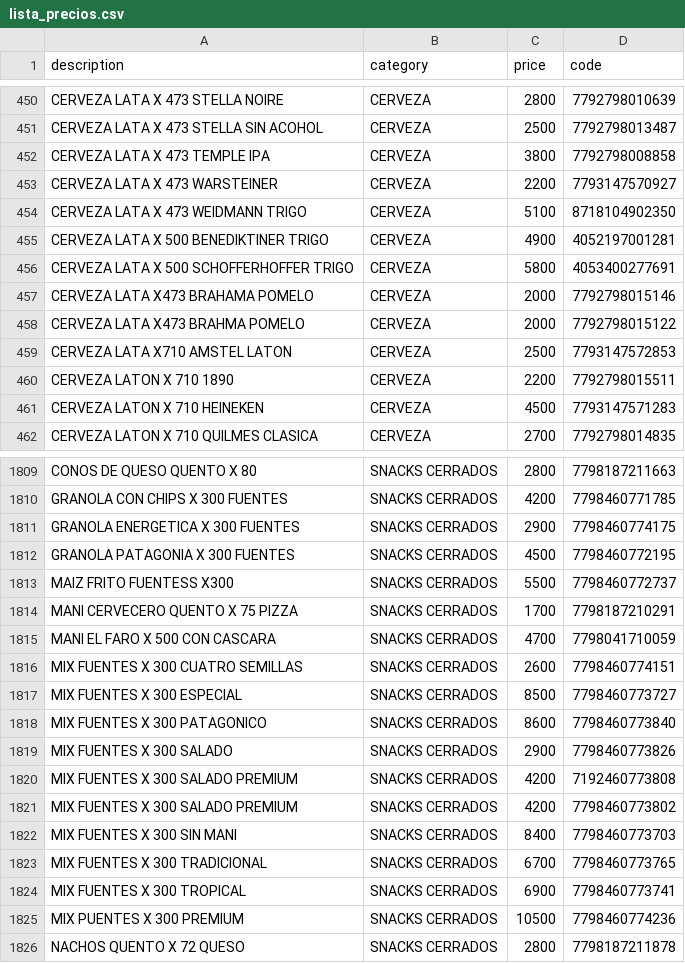
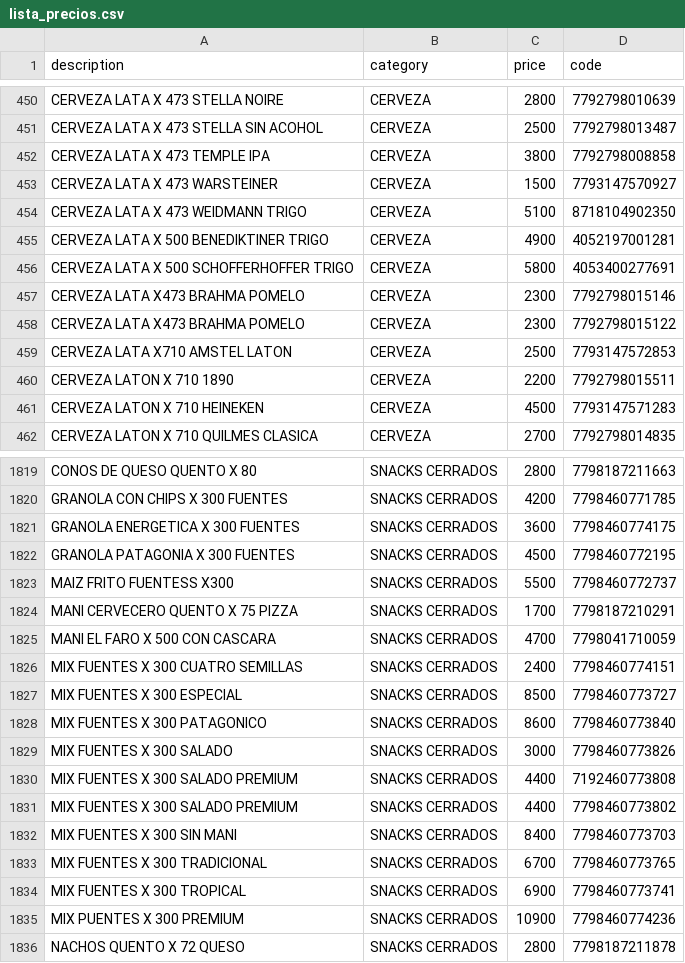
Before and after one commit to Daniel-Leguizamon/lista-precios-montes, a CSV file: lista_precios.csv, drawn as a sheet; only a part is shown, gaps mark what is left out; the diff covers the shown part only.

```diff
--- a/lista_precios.csv
+++ b/lista_precios.csv
@@ -452,3 +452,3 @@ CERVEZA LATA X 473 STELLA SIN ACOHOL;CERVEZA;2500;7792798013487
 CERVEZA LATA X 473 TEMPLE IPA;CERVEZA;3800;7792798008858
-CERVEZA LATA X 473 WARSTEINER;CERVEZA;2200;7793147570927
+CERVEZA LATA X 473 WARSTEINER;CERVEZA;1500;7793147570927
 CERVEZA LATA X 473 WEIDMANN TRIGO;CERVEZA;5100;8718104902350
@@ -456,4 +456,4 @@ CERVEZA LATA X 500 BENEDIKTINER TRIGO;CERVEZA;4900;4052197001281
 CERVEZA LATA X 500 SCHOFFERHOFFER TRIGO;CERVEZA;5800;4053400277691
-CERVEZA LATA X473 BRAHAMA POMELO;CERVEZA;2000;7792798015146
-CERVEZA LATA X473 BRAHMA POMELO;CERVEZA;2000;7792798015122
+CERVEZA LATA X473 BRAHMA POMELO;CERVEZA;2300;7792798015146
+CERVEZA LATA X473 BRAHMA POMELO;CERVEZA;2300;7792798015122
 CERVEZA LATA X710 AMSTEL LATON;CERVEZA;2500;7793147572853
@@ -1810,3 +1820,3 @@ CONOS DE QUESO QUENTO X 80;SNACKS CERRADOS;2800;7798187211663
 GRANOLA CON CHIPS X 300 FUENTES;SNACKS CERRADOS;4200;7798460771785
-GRANOLA ENERGETICA X 300 FUENTES;SNACKS CERRADOS;2900;7798460774175
+GRANOLA ENERGETICA X 300 FUENTES;SNACKS CERRADOS;3600;7798460774175
 GRANOLA PATAGONIA X 300 FUENTES;SNACKS CERRADOS;4500;7798460772195
@@ -1815,8 +1825,8 @@ MANI CERVECERO QUENTO X 75 PIZZA;SNACKS CERRADOS;1700;7798187210291
 MANI EL FARO X 500 CON CASCARA;SNACKS CERRADOS;4700;7798041710059
-MIX FUENTES X 300 CUATRO SEMILLAS;SNACKS CERRADOS;2600;7798460774151
+MIX FUENTES X 300 CUATRO SEMILLAS;SNACKS CERRADOS;2400;7798460774151
 MIX FUENTES X 300 ESPECIAL;SNACKS CERRADOS;8500;7798460773727
 MIX FUENTES X 300 PATAGONICO;SNACKS CERRADOS;8600;7798460773840
-MIX FUENTES X 300 SALADO;SNACKS CERRADOS;2900;7798460773826
-MIX FUENTES X 300 SALADO PREMIUM;SNACKS CERRADOS;4200;7192460773808
-MIX FUENTES X 300 SALADO PREMIUM;SNACKS CERRADOS;4200;7798460773802
+MIX FUENTES X 300 SALADO;SNACKS CERRADOS;3000;7798460773826
+MIX FUENTES X 300 SALADO PREMIUM;SNACKS CERRADOS;4400;7192460773808
+MIX FUENTES X 300 SALADO PREMIUM;SNACKS CERRADOS;4400;7798460773802
 MIX FUENTES X 300 SIN MANI;SNACKS CERRADOS;8400;7798460773703
@@ -1824,3 +1834,3 @@ MIX FUENTES X 300 TRADICIONAL;SNACKS CERRADOS;6700;7798460773765
 MIX FUENTES X 300 TROPICAL;SNACKS CERRADOS;6900;7798460773741
-MIX PUENTES X 300 PREMIUM;SNACKS CERRADOS;10500;7798460774236
+MIX PUENTES X 300 PREMIUM;SNACKS CERRADOS;10900;7798460774236
 NACHOS QUENTO X 72 QUESO;SNACKS CERRADOS;2800;7798187211878
```
Also changed, not shown: 11 added rows and 39 edited cells elsewhere in this file.
